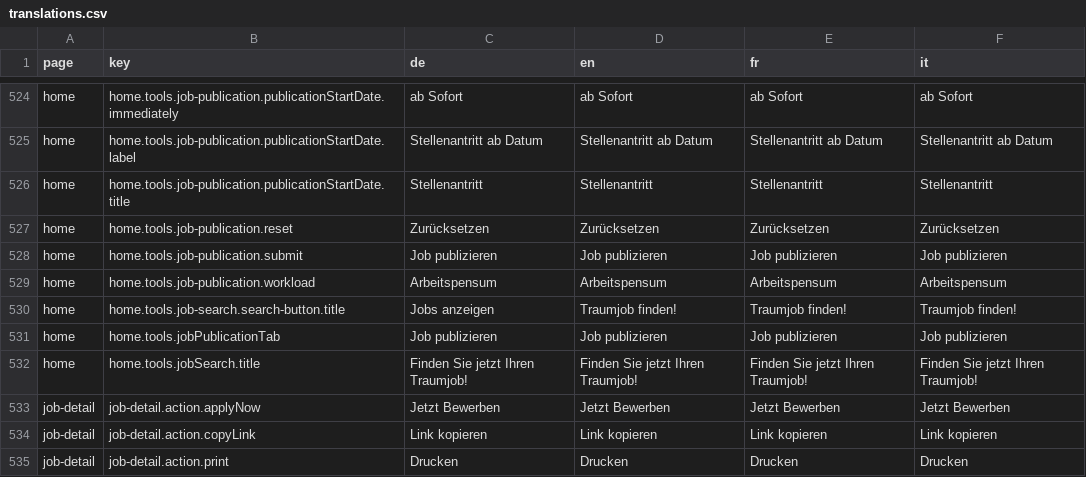
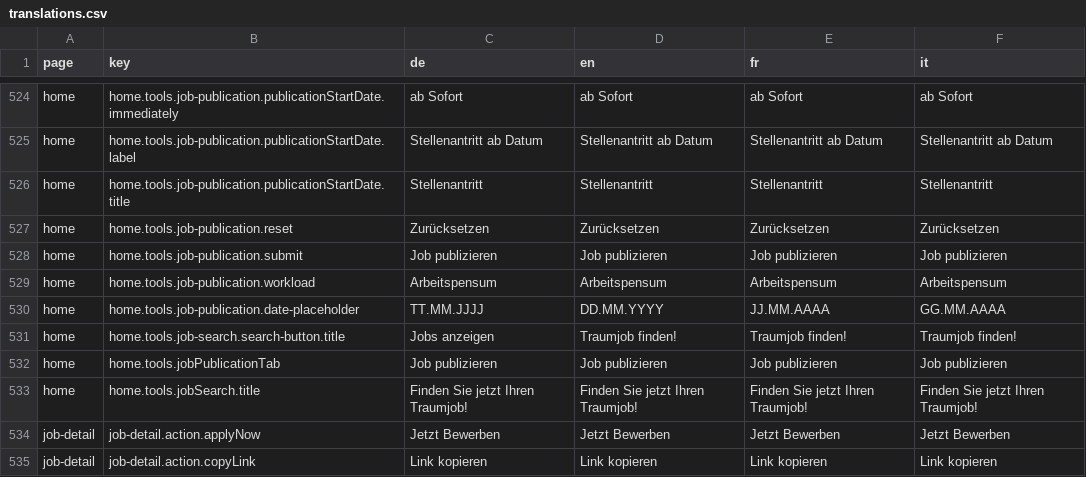
Before and after one commit to tdascoli/jobroom2, a CSV file: src/main/webapp/i18n/translations.csv, drawn as a sheet; only a part is shown, gaps mark what is left out; the shorter side is filled out with more unchanged rows.

Commit message:
JR2-476 Change date format on job publication tool
* JR2-476 Change date format on job publication tool

* JR2-476 Fix null check

```diff
--- a/src/main/webapp/i18n/translations.csv
+++ b/src/main/webapp/i18n/translations.csv
@@ -529,2 +529,3 @@ home,home.tools.job-publication.submit,Job publizieren,Job publizieren,Job publi
 home,home.tools.job-publication.workload,Arbeitspensum,Arbeitspensum,Arbeitspensum,Arbeitspensum
+home,home.tools.job-publication.date-placeholder,TT.MM.JJJJ,DD.MM.YYYY,JJ.MM.AAAA,GG.MM.AAAA
 home,home.tools.job-search.search-button.title,Jobs anzeigen,Traumjob finden!,Traumjob finden!,Traumjob finden!
```
Also changed, not shown: 10 other files.
